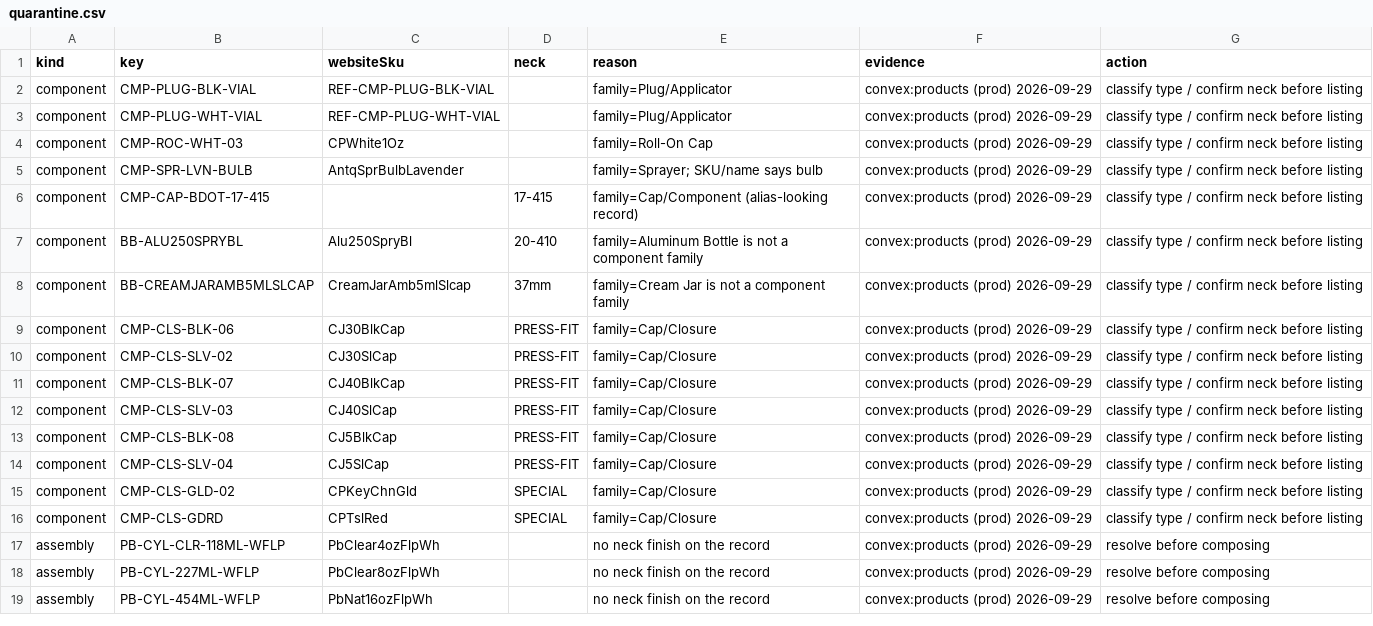
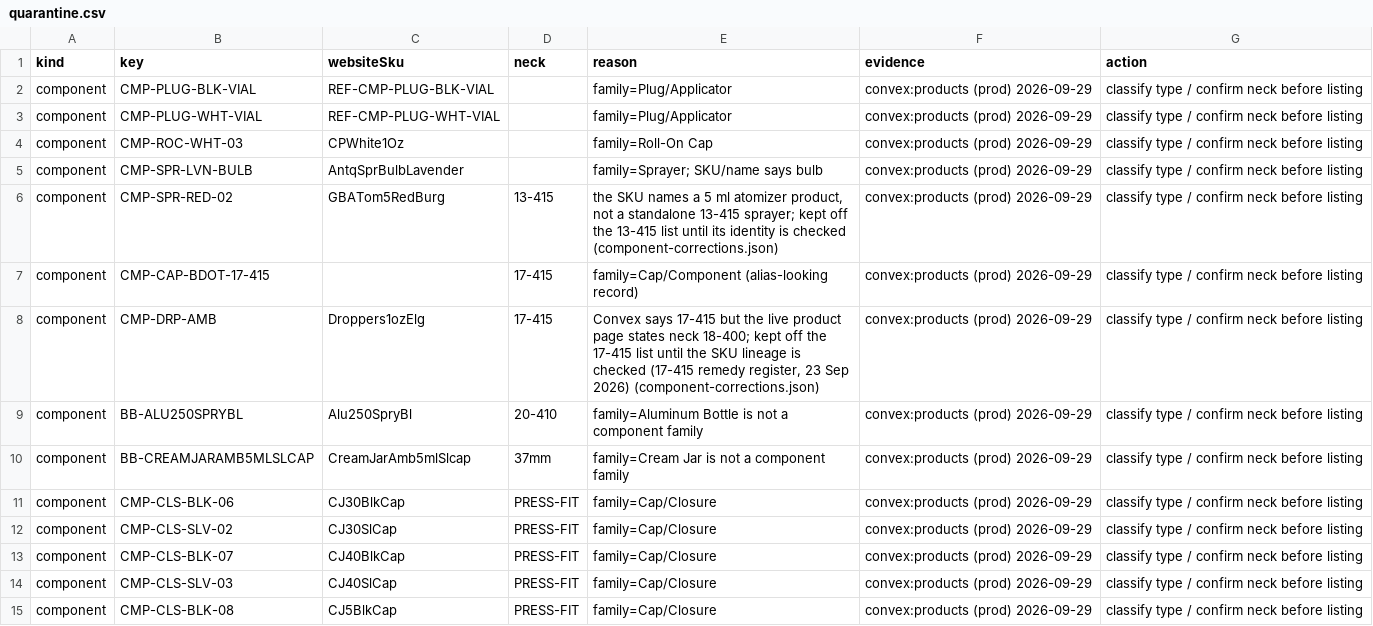
Before and after one commit to asalastudio/best-bottles-website, a CSV file: data/register/quarantine.csv, drawn as a sheet; only a part is shown; the shorter side is filled out with more unchanged rows; the diff names each change by its address in the sheet, - before the commit and + after, or states it on an @@ line.

```diff
--- a/data/register/quarantine.csv
+++ b/data/register/quarantine.csv
+row 6: component | CMP-SPR-RED-02 | GBATom5RedBurg | 13-415 | the SKU names a 5 ml atomizer product, not a standalone 13-415 sprayer; kept off the 13-415 list until its identity is checked (component-corrections.json) | convex:products (prod) 2026-09-29 | classify type / confirm neck before listing
+row 8: component | CMP-DRP-AMB | Droppers1ozElg | 17-415 | Convex says 17-415 but the live product page states neck 18-400; kept off the 17-415 list until the SKU lineage is checked (17-415 remedy register, 23 Sep 2026) (component-corrections.json) | convex:products (prod) 2026-09-29 | classify type / confirm neck before listing
```
Also changed, not shown: data/register/components.csv, 12 other files.
